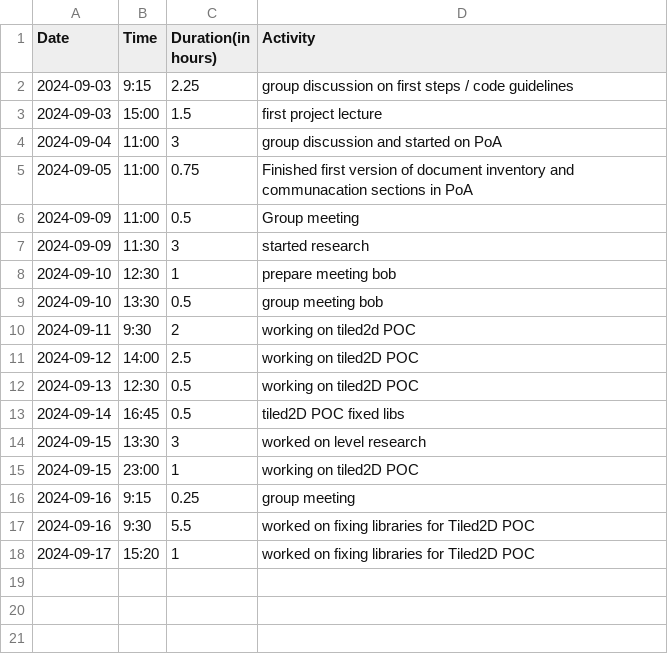
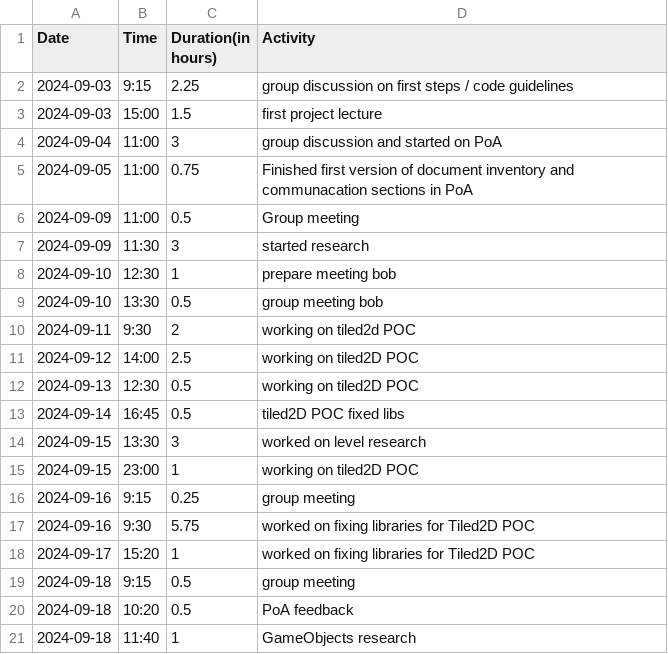
Before and after one commit to Seger01/GameEngine, a CSV file: docs/timesheets/ronan_sheet.csv, drawn as a sheet.

Commit message:
Started gameobjects research

```diff
--- a/docs/timesheets/ronan_sheet.csv
+++ b/docs/timesheets/ronan_sheet.csv
@@ -16,3 +16,6 @@ Date,Time,Duration(in hours),Activity
 2024-09-16, 9:15, 0.25, group meeting
-2024-09-16, 9:30, 5.5, worked on fixing libraries for Tiled2D POC
+2024-09-16, 9:30, 5.75, worked on fixing libraries for Tiled2D POC
 2024-09-17, 15:20, 1, worked on fixing libraries for Tiled2D POC
+2024-09-18, 9:15, 0.5, group meeting
+2024-09-18, 10:20, 0.5, PoA feedback
+2024-09-18, 11:40, 1, GameObjects research
```
Also changed, not shown: 2 other files.
